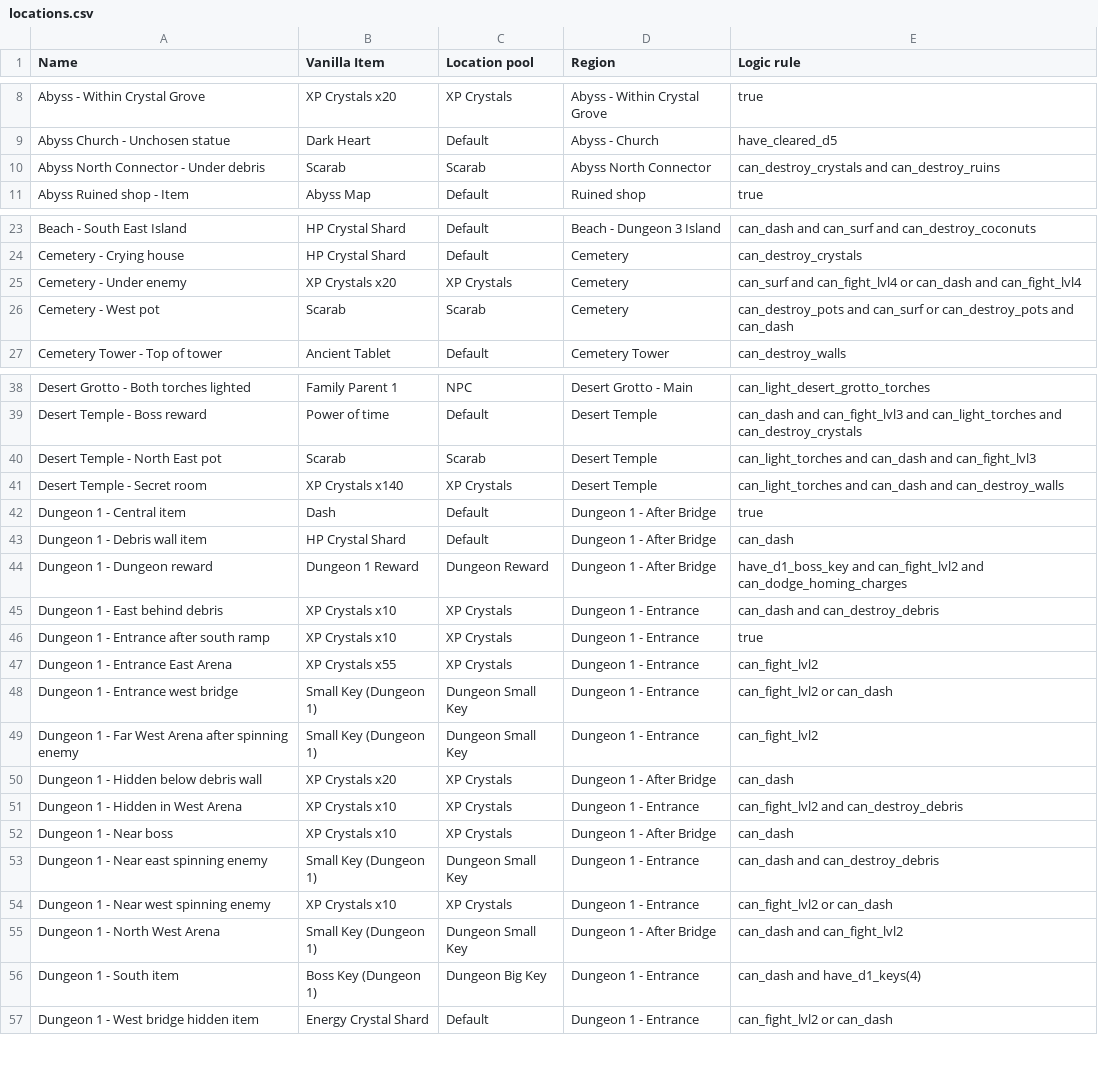
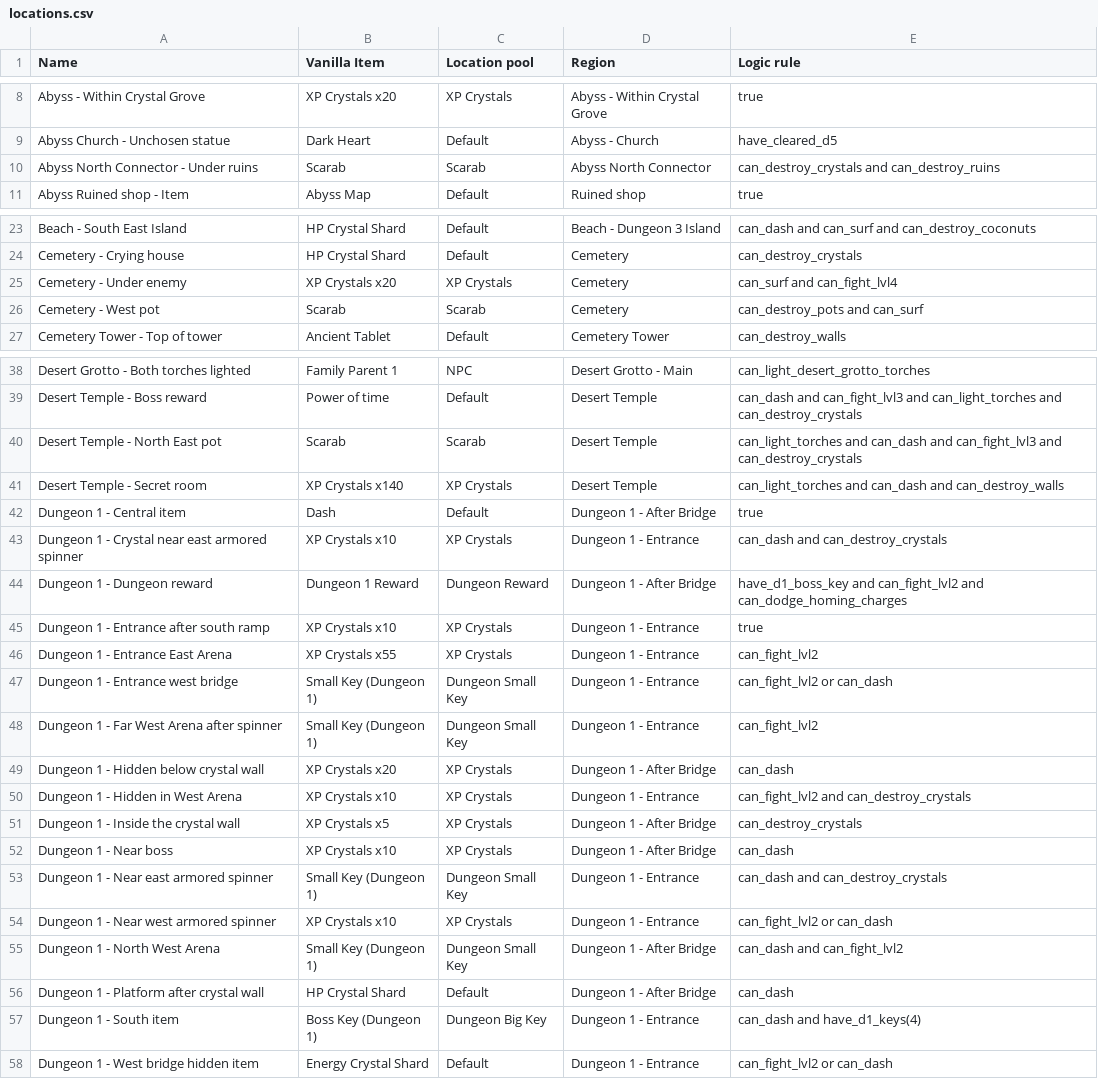
Before and after one commit to TheNooodle/Archipelago, a CSV file: worlds/minishoot/resources/locations.csv, drawn as a sheet; only a part is shown, gaps mark what is left out.

Commit message:
Updated logic

```diff
--- a/worlds/minishoot/resources/locations.csv
+++ b/worlds/minishoot/resources/locations.csv
@@ -9,3 +9,3 @@ Abyss - Within Crystal Grove,XP Crystals x20,XP Crystals,Abyss - Within Crystal
 Abyss Church - Unchosen statue,Dark Heart,Default,Abyss - Church,have_cleared_d5
-Abyss North Connector - Under debris,Scarab,Scarab,Abyss North Connector,can_destroy_crystals and can_destroy_ruins
+Abyss North Connector - Under ruins,Scarab,Scarab,Abyss North Connector,can_destroy_crystals and can_destroy_ruins
 Abyss Ruined shop - Item,Abyss Map,Default,Ruined shop,true
@@ -24,4 +24,4 @@ Beach - South East Island,HP Crystal Shard,Default,Beach - Dungeon 3 Island,can_
 Cemetery - Crying house,HP Crystal Shard,Default,Cemetery,can_destroy_crystals
-Cemetery - Under enemy,XP Crystals x20,XP Crystals,Cemetery,can_surf and can_fight_lvl4 or can_dash and can_fight_lvl4
-Cemetery - West pot,Scarab,Scarab,Cemetery,can_destroy_pots and can_surf or can_destroy_pots and can_dash
+Cemetery - Under enemy,XP Crystals x20,XP Crystals,Cemetery,can_surf and can_fight_lvl4
+Cemetery - West pot,Scarab,Scarab,Cemetery,can_destroy_pots and can_surf
 Cemetery Tower - Top of tower,Ancient Tablet,Default,Cemetery Tower,can_destroy_walls
@@ -39,8 +39,7 @@ Desert Grotto - Both torches lighted,Family Parent 1,NPC,Desert Grotto - Main,ca
 Desert Temple - Boss reward,Power of time,Default,Desert Temple,can_dash and can_fight_lvl3 and can_light_torches and can_destroy_crystals
-Desert Temple - North East pot,Scarab,Scarab,Desert Temple,can_light_torches and can_dash and can_fight_lvl3
+Desert Temple - North East pot,Scarab,Scarab,Desert Temple,can_light_torches and can_dash and can_fight_lvl3 and can_destroy_crystals
 Desert Temple - Secret room,XP Crystals x140,XP Crystals,Desert Temple,can_light_torches and can_dash and can_destroy_walls
 Dungeon 1 - Central item,Dash,Default,Dungeon 1 - After Bridge,true
-Dungeon 1 - Debris wall item,HP Crystal Shard,Default,Dungeon 1 - After Bridge,can_dash
+Dungeon 1 - Crystal near east armored spinner,XP Crystals x10,XP Crystals,Dungeon 1 - Entrance,can_dash and can_destroy_crystals
 Dungeon 1 - Dungeon reward,Dungeon 1 Reward,Dungeon Reward,Dungeon 1 - After Bridge,have_d1_boss_key and can_fight_lvl2 and can_dodge_homing_charges
-Dungeon 1 - East behind debris,XP Crystals x10,XP Crystals,Dungeon 1 - Entrance,can_dash and can_destroy_debris
 Dungeon 1 - Entrance after south ramp,XP Crystals x10,XP Crystals,Dungeon 1 - Entrance,true
@@ -48,9 +47,11 @@ Dungeon 1 - Entrance East Arena,XP Crystals x55,XP Crystals,Dungeon 1 - Entrance
 Dungeon 1 - Entrance west bridge,Small Key (Dungeon 1),Dungeon Small Key,Dungeon 1 - Entrance,can_fight_lvl2 or can_dash
-Dungeon 1 - Far West Arena after spinning enemy,Small Key (Dungeon 1),Dungeon Small Key,Dungeon 1 - Entrance,can_fight_lvl2
-Dungeon 1 - Hidden below debris wall,XP Crystals x20,XP Crystals,Dungeon 1 - After Bridge,can_dash
-Dungeon 1 - Hidden in West Arena,XP Crystals x10,XP Crystals,Dungeon 1 - Entrance,can_fight_lvl2 and can_destroy_debris
+Dungeon 1 - Far West Arena after spinner,Small Key (Dungeon 1),Dungeon Small Key,Dungeon 1 - Entrance,can_fight_lvl2
+Dungeon 1 - Hidden below crystal wall,XP Crystals x20,XP Crystals,Dungeon 1 - After Bridge,can_dash
+Dungeon 1 - Hidden in West Arena,XP Crystals x10,XP Crystals,Dungeon 1 - Entrance,can_fight_lvl2 and can_destroy_crystals
+Dungeon 1 - Inside the crystal wall,XP Crystals x5,XP Crystals,Dungeon 1 - After Bridge,can_destroy_crystals
 Dungeon 1 - Near boss,XP Crystals x10,XP Crystals,Dungeon 1 - After Bridge,can_dash
-Dungeon 1 - Near east spinning enemy,Small Key (Dungeon 1),Dungeon Small Key,Dungeon 1 - Entrance,can_dash and can_destroy_debris
-Dungeon 1 - Near west spinning enemy,XP Crystals x10,XP Crystals,Dungeon 1 - Entrance,can_fight_lvl2 or can_dash
+Dungeon 1 - Near east armored spinner,Small Key (Dungeon 1),Dungeon Small Key,Dungeon 1 - Entrance,can_dash and can_destroy_crystals
+Dungeon 1 - Near west armored spinner,XP Crystals x10,XP Crystals,Dungeon 1 - Entrance,can_fight_lvl2 or can_dash
 Dungeon 1 - North West Arena,Small Key (Dungeon 1),Dungeon Small Key,Dungeon 1 - After Bridge,can_dash and can_fight_lvl2
+Dungeon 1 - Platform after crystal wall ,HP Crystal Shard,Default,Dungeon 1 - After Bridge,can_dash
 Dungeon 1 - South item,Boss Key (Dungeon 1),Dungeon Big Key,Dungeon 1 - Entrance,can_dash and have_d1_keys(4)
```
Also changed, not shown: worlds/minishoot/resources/items.csv, worlds/minishoot/resources/regions.csv, 3 other files.
